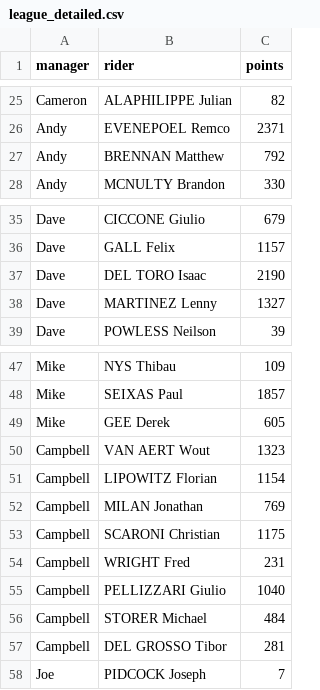
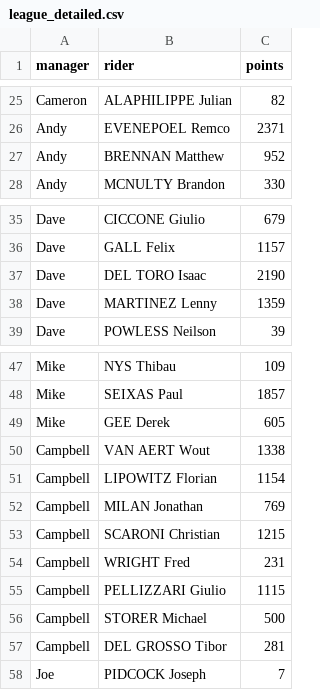
Before and after one commit to andrewjamesturner0/fantasy-cycling, a CSV file: league_detailed.csv, drawn as a sheet; only a part is shown, gaps mark what is left out.

```diff
--- a/league_detailed.csv
+++ b/league_detailed.csv
@@ -26,3 +26,3 @@ Cameron,ALAPHILIPPE Julian,82
 Andy,EVENEPOEL Remco,2371
-Andy,BRENNAN Matthew,792
+Andy,BRENNAN Matthew,952
 Andy,MCNULTY Brandon,330
@@ -37,3 +37,3 @@ Dave,GALL Felix,1157
 Dave,DEL TORO Isaac,2190
-Dave,MARTINEZ Lenny,1327
+Dave,MARTINEZ Lenny,1359
 Dave,POWLESS Neilson,39
@@ -49,9 +49,9 @@ Mike,SEIXAS Paul,1857
 Mike,GEE Derek,605
-Campbell,VAN AERT Wout,1323
+Campbell,VAN AERT Wout,1338
 Campbell,LIPOWITZ Florian,1154
 Campbell,MILAN Jonathan,769
-Campbell,SCARONI Christian,1175
+Campbell,SCARONI Christian,1215
 Campbell,WRIGHT Fred,231
-Campbell,PELLIZZARI Giulio,1040
-Campbell,STORER Michael,484
+Campbell,PELLIZZARI Giulio,1115
+Campbell,STORER Michael,500
 Campbell,DEL GROSSO Tibor,281
```
Also changed, not shown: ranking.csv, 3 other files.
